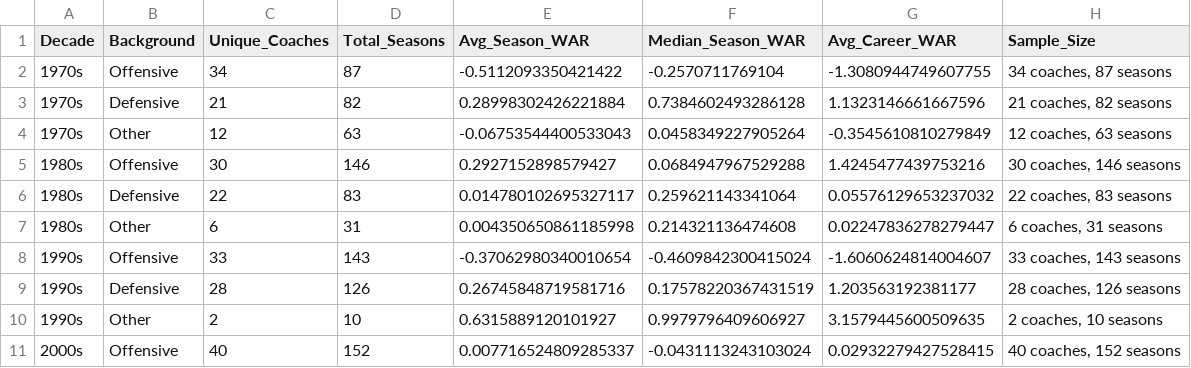
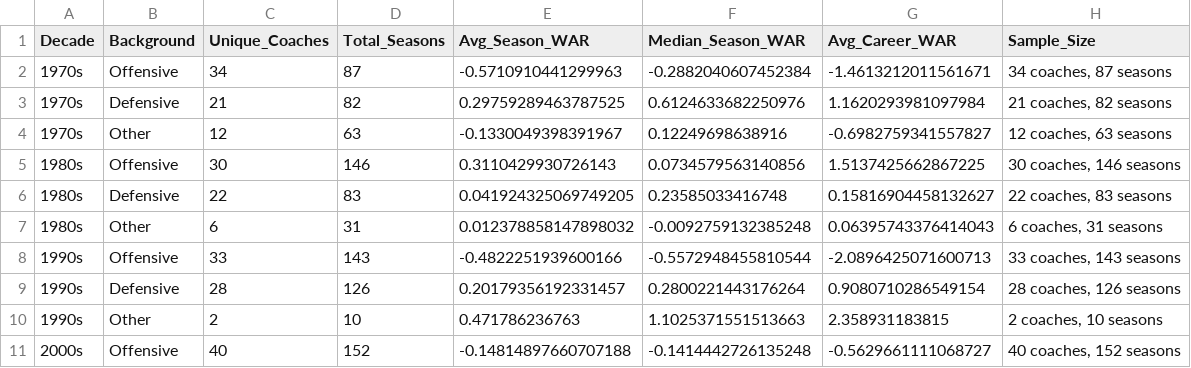
Before and after one commit to jwilliamson7/Coach_WAR, a CSV file: analysis/outputs/csv/coach_background_by_decade_summary.csv, drawn as a sheet; only a part is shown; the diff covers the shown part only.

```diff
--- a/analysis/outputs/csv/coach_background_by_decade_summary.csv
+++ b/analysis/outputs/csv/coach_background_by_decade_summary.csv
@@ -1,11 +1,11 @@
 Decade,Background,Unique_Coaches,Total_Seasons,Avg_Season_WAR,Median_Season_WAR,Avg_Career_WAR,Sample_Size
-1970s,Offensive,34,87,-0.5112093350421422,-0.2570711769104,-1.3080944749607755,"34 coaches, 87 seasons"
-1970s,Defensive,21,82,0.28998302426221884,0.7384602493286128,1.1323146661667596,"21 coaches, 82 seasons"
-1970s,Other,12,63,-0.06753544400533043,0.0458349227905264,-0.3545610810279849,"12 coaches, 63 seasons"
-1980s,Offensive,30,146,0.2927152898579427,0.0684947967529288,1.4245477439753216,"30 coaches, 146 seasons"
-1980s,Defensive,22,83,0.014780102695327117,0.259621143341064,0.05576129653237032,"22 coaches, 83 seasons"
-1980s,Other,6,31,0.004350650861185998,0.214321136474608,0.02247836278279447,"6 coaches, 31 seasons"
-1990s,Offensive,33,143,-0.37062980340010654,-0.4609842300415024,-1.6060624814004607,"33 coaches, 143 seasons"
-1990s,Defensive,28,126,0.26745848719581716,0.17578220367431519,1.203563192381177,"28 coaches, 126 seasons"
-1990s,Other,2,10,0.6315889120101927,0.9979796409606927,3.1579445600509635,"2 coaches, 10 seasons"
-2000s,Offensive,40,152,0.007716524809285337,-0.0431113243103024,0.02932279427528415,"40 coaches, 152 seasons"
+1970s,Offensive,34,87,-0.5710910441299963,-0.2882040607452384,-1.4613212011561671,"34 coaches, 87 seasons"
+1970s,Defensive,21,82,0.29759289463787525,0.6124633682250976,1.1620293981097984,"21 coaches, 82 seasons"
+1970s,Other,12,63,-0.1330049398391967,0.12249698638916,-0.6982759341557827,"12 coaches, 63 seasons"
+1980s,Offensive,30,146,0.3110429930726143,0.0734579563140856,1.5137425662867225,"30 coaches, 146 seasons"
+1980s,Defensive,22,83,0.041924325069749205,0.23585033416748,0.15816904458132627,"22 coaches, 83 seasons"
+1980s,Other,6,31,0.012378858147898032,-0.0092759132385248,0.06395743376414043,"6 coaches, 31 seasons"
+1990s,Offensive,33,143,-0.4822251939600166,-0.5572948455810544,-2.0896425071600713,"33 coaches, 143 seasons"
+1990s,Defensive,28,126,0.20179356192331457,0.2800221443176264,0.9080710286549154,"28 coaches, 126 seasons"
+1990s,Other,2,10,0.471786236763,1.1025371551513663,2.358931183815,"2 coaches, 10 seasons"
+2000s,Offensive,40,152,-0.14814897660707188,-0.1414442726135248,-0.5629661111068727,"40 coaches, 152 seasons"
```
Also changed, not shown: 15 edited cells elsewhere in this file, analysis/outputs/csv/coach_background_decade_trend_analysis.csv, analysis/outputs/csv/coach_background_trajectories_from_history_15seasons.csv, 17 other files.
